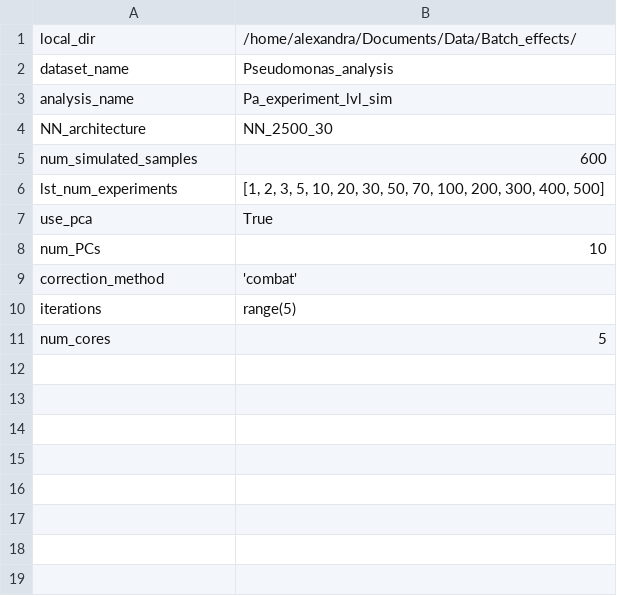
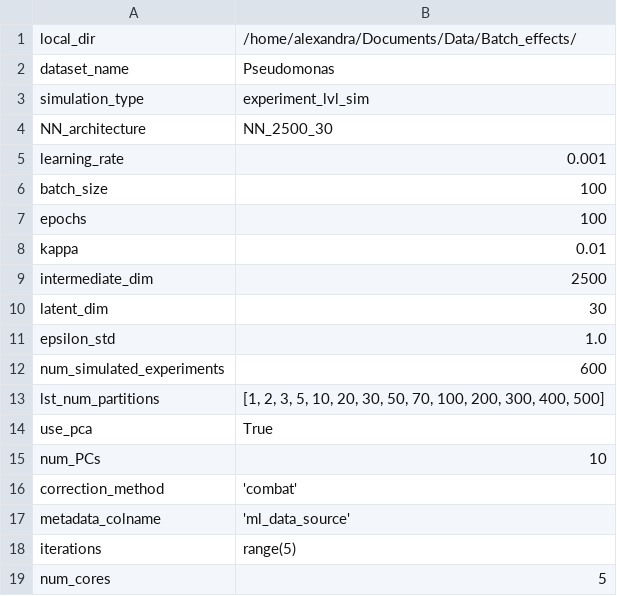
Before and after one commit to greenelab/simulate-expression-compendia, a TSV file: configs/config_Pa_experiment_combat.tsv, drawn as a sheet.

Commit message:
update config files

```diff
--- a/configs/config_Pa_experiment_combat.tsv
+++ b/configs/config_Pa_experiment_combat.tsv
@@ -1,7 +1,14 @@
 local_dir	"/home/alexandra/Documents/Data/Batch_effects/"
-dataset_name	"Pseudomonas_analysis"
-analysis_name	"Pa_experiment_lvl_sim"
+dataset_name	"Pseudomonas"
+simulation_type	"experiment_lvl_sim"
 NN_architecture	"NN_2500_30"
-num_simulated_samples	600
-lst_num_experiments	[1, 2, 3, 5, 10, 20, 30, 50, 70, 100, 200, 300, 400, 500]
+learning_rate	0.001
+batch_size	100
+epochs	100
+kappa	0.01
+intermediate_dim	2500
+latent_dim	30
+epsilon_std	1.0
+num_simulated_experiments	600
+lst_num_partitions	[1, 2, 3, 5, 10, 20, 30, 50, 70, 100, 200, 300, 400, 500]
 use_pca	True
@@ -9,2 +16,3 @@ num_PCs	10
 correction_method	'combat'
+metadata_colname	'ml_data_source'
 iterations	range(5)
```
Also changed, not shown: configs/config_Pa_experiment_limma.tsv, configs/config_Pa_sample_combat.tsv, 1 other file.
